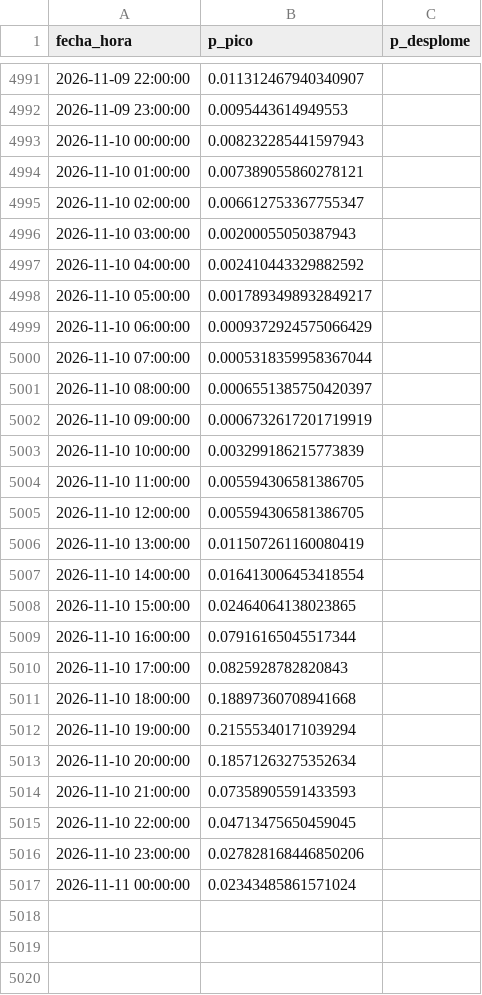
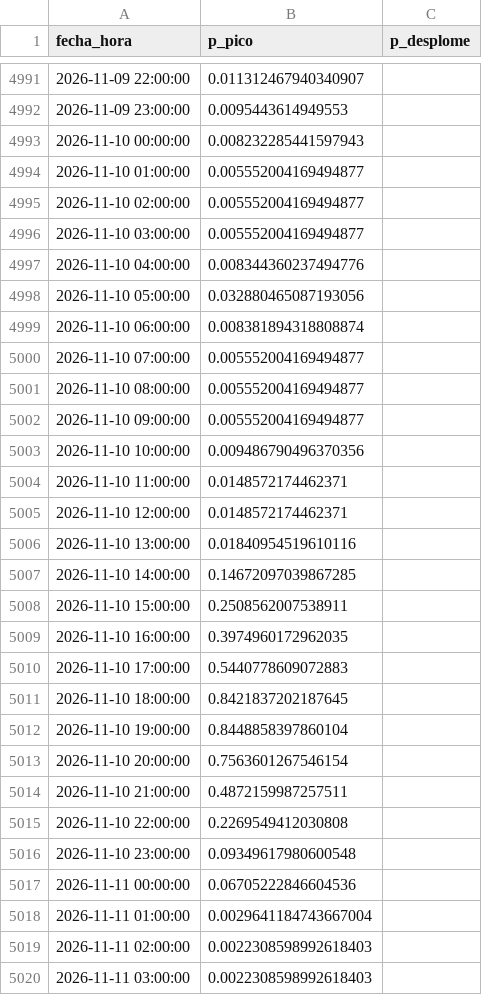
Before and after one commit to Ziskito/xm-spot-price-predictor, a CSV file: data/processed/resultados/probabilidades_eventos_72h_realista_2026.csv, drawn as a sheet; only a part is shown, gaps mark what is left out; the diff covers the shown part only.

```diff
--- a/data/processed/resultados/probabilidades_eventos_72h_realista_2026.csv
+++ b/data/processed/resultados/probabilidades_eventos_72h_realista_2026.csv
@@ -4993,25 +4993,28 @@ fecha_hora,p_pico,p_desplome
 2026-11-10 00:00:00,0.008232285441597943,
-2026-11-10 01:00:00,0.007389055860278121,
-2026-11-10 02:00:00,0.006612753367755347,
-2026-11-10 03:00:00,0.00200055050387943,
-2026-11-10 04:00:00,0.002410443329882592,
-2026-11-10 05:00:00,0.0017893498932849217,
-2026-11-10 06:00:00,0.0009372924575066429,
-2026-11-10 07:00:00,0.0005318359958367044,
-2026-11-10 08:00:00,0.0006551385750420397,
-2026-11-10 09:00:00,0.0006732617201719919,
-2026-11-10 10:00:00,0.003299186215773839,
-2026-11-10 11:00:00,0.005594306581386705,
-2026-11-10 12:00:00,0.005594306581386705,
-2026-11-10 13:00:00,0.011507261160080419,
-2026-11-10 14:00:00,0.016413006453418554,
-2026-11-10 15:00:00,0.02464064138023865,
-2026-11-10 16:00:00,0.07916165045517344,
-2026-11-10 17:00:00,0.0825928782820843,
-2026-11-10 18:00:00,0.18897360708941668,
-2026-11-10 19:00:00,0.21555340171039294,
-2026-11-10 20:00:00,0.18571263275352634,
-2026-11-10 21:00:00,0.07358905591433593,
-2026-11-10 22:00:00,0.04713475650459045,
-2026-11-10 23:00:00,0.027828168446850206,
-2026-11-11 00:00:00,0.02343485861571024,
+2026-11-10 01:00:00,0.005552004169494877,
+2026-11-10 02:00:00,0.005552004169494877,
+2026-11-10 03:00:00,0.005552004169494877,
+2026-11-10 04:00:00,0.008344360237494776,
+2026-11-10 05:00:00,0.032880465087193056,
+2026-11-10 06:00:00,0.008381894318808874,
+2026-11-10 07:00:00,0.005552004169494877,
+2026-11-10 08:00:00,0.005552004169494877,
+2026-11-10 09:00:00,0.005552004169494877,
+2026-11-10 10:00:00,0.009486790496370356,
+2026-11-10 11:00:00,0.0148572174462371,
+2026-11-10 12:00:00,0.0148572174462371,
+2026-11-10 13:00:00,0.01840954519610116,
+2026-11-10 14:00:00,0.14672097039867285,
+2026-11-10 15:00:00,0.2508562007538911,
+2026-11-10 16:00:00,0.3974960172962035,
+2026-11-10 17:00:00,0.5440778609072883,
+2026-11-10 18:00:00,0.8421837202187645,
+2026-11-10 19:00:00,0.8448858397860104,
+2026-11-10 20:00:00,0.7563601267546154,
+2026-11-10 21:00:00,0.4872159987257511,
+2026-11-10 22:00:00,0.2269549412030808,
+2026-11-10 23:00:00,0.09349617980600548,
+2026-11-11 00:00:00,0.06705222846604536,
+2026-11-11 01:00:00,0.0029641184743667004,
+2026-11-11 02:00:00,0.0022308598992618403,
+2026-11-11 03:00:00,0.0022308598992618403,
```
Also changed, not shown: 21 added rows elsewhere in this file, data/processed/resultados/probabilidades_eventos_24h_realista_2026.csv, data/processed/resultados/pronostico_realista_bandas_24h_2026.csv, 8 other files.
